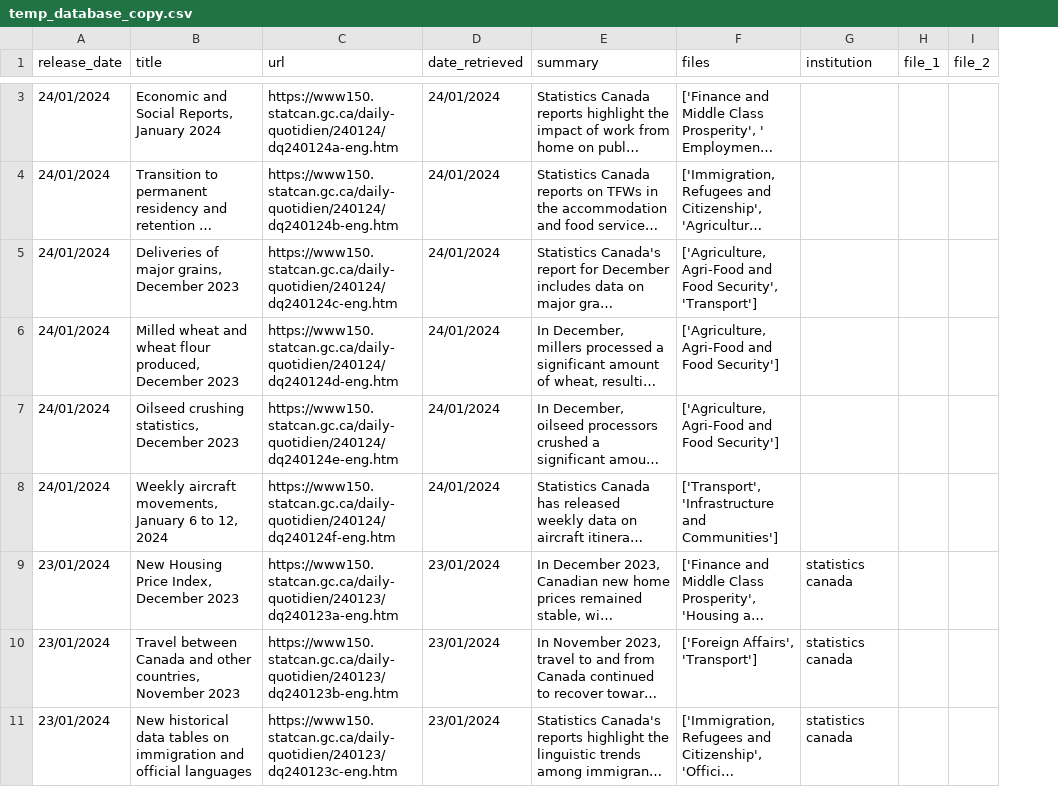
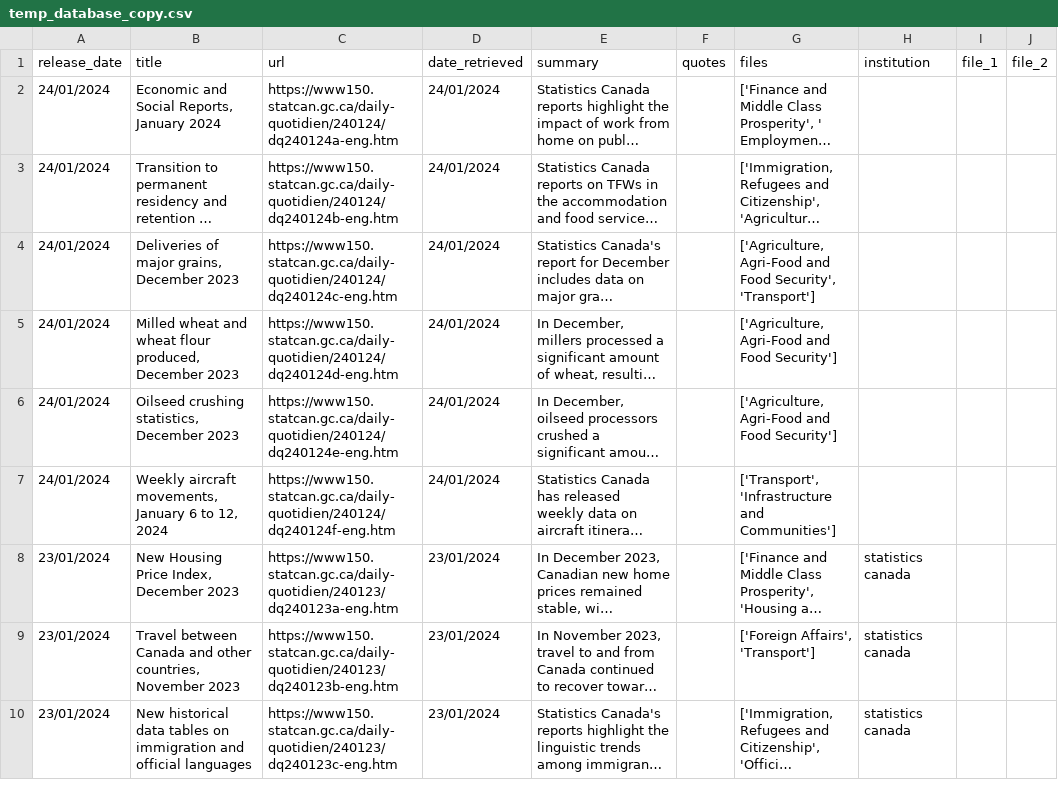
Before and after one commit to AntonyDudnikov/webscrapeHoC, a CSV file: temp_database_copy.csv, drawn as a sheet; only a part is shown, gaps mark what is left out; long unchanged cells end in …; addresses are those after the commit; the diff covers the shown part only; the diff names each change by its address in the sheet, - before the commit and + after, or states it on an @@ line.

Commit message:
Added Quotes capabilities and tested input capabilities

```diff
--- a/temp_database_copy.csv
+++ b/temp_database_copy.csv
+column F (quotes), empty
```
Also changed, not shown: 1 removed row elsewhere in this file, 3 other files.
